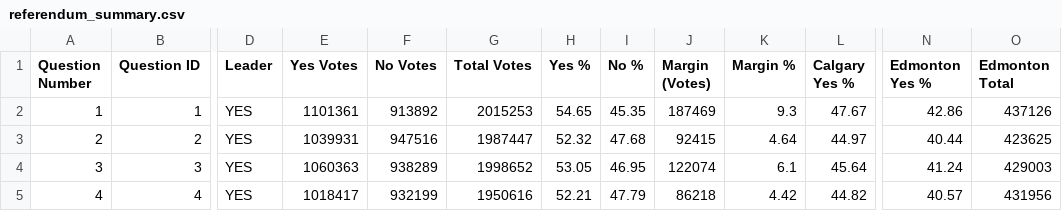
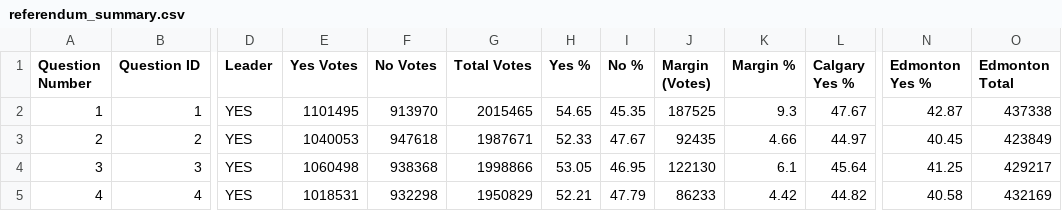
Before and after one commit to J7892/abresults, a CSV file: data/referendum_summary.csv, drawn as a sheet; only a part is shown, gaps mark what is left out; the diff covers the shown part only; the diff names each change by its address in the sheet, - before the commit and + after, or states it on an @@ line.

```diff
--- a/data/referendum_summary.csv
+++ b/data/referendum_summary.csv
-E2 (Yes Votes): 1101361
+E2 (Yes Votes): 1101495
-F2 (No Votes): 913892
+F2 (No Votes): 913970
-G2 (Total Votes): 2015253
+G2 (Total Votes): 2015465
-J2 (Margin (Votes)): 187469
+J2 (Margin (Votes)): 187525
-N2 (Edmonton Yes %): 42.86
+N2 (Edmonton Yes %): 42.87
-O2 (Edmonton Total): 437126
+O2 (Edmonton Total): 437338
-E3 (Yes Votes): 1039931
+E3 (Yes Votes): 1040053
-F3 (No Votes): 947516
+F3 (No Votes): 947618
-G3 (Total Votes): 1987447
+G3 (Total Votes): 1987671
-H3 (Yes %): 52.32
+H3 (Yes %): 52.33
-I3 (No %): 47.68
+I3 (No %): 47.67
-J3 (Margin (Votes)): 92415
+J3 (Margin (Votes)): 92435
-K3 (Margin %): 4.64
+K3 (Margin %): 4.66
-N3 (Edmonton Yes %): 40.44
+N3 (Edmonton Yes %): 40.45
-O3 (Edmonton Total): 423625
+O3 (Edmonton Total): 423849
-E4 (Yes Votes): 1060363
+E4 (Yes Votes): 1060498
-F4 (No Votes): 938289
+F4 (No Votes): 938368
-G4 (Total Votes): 1998652
+G4 (Total Votes): 1998866
-J4 (Margin (Votes)): 122074
+J4 (Margin (Votes)): 122130
-N4 (Edmonton Yes %): 41.24
+N4 (Edmonton Yes %): 41.25
-O4 (Edmonton Total): 429003
+O4 (Edmonton Total): 429217
-E5 (Yes Votes): 1018417
+E5 (Yes Votes): 1018531
-F5 (No Votes): 932199
+F5 (No Votes): 932298
-G5 (Total Votes): 1950616
+G5 (Total Votes): 1950829
-J5 (Margin (Votes)): 86218
+J5 (Margin (Votes)): 86233
-N5 (Edmonton Yes %): 40.57
+N5 (Edmonton Yes %): 40.58
-O5 (Edmonton Total): 431956
+O5 (Edmonton Total): 432169
```
Also changed, not shown: 34 edited cells elsewhere in this file, data/riding_results.csv, data/voting_methods.csv, 2 other files.
